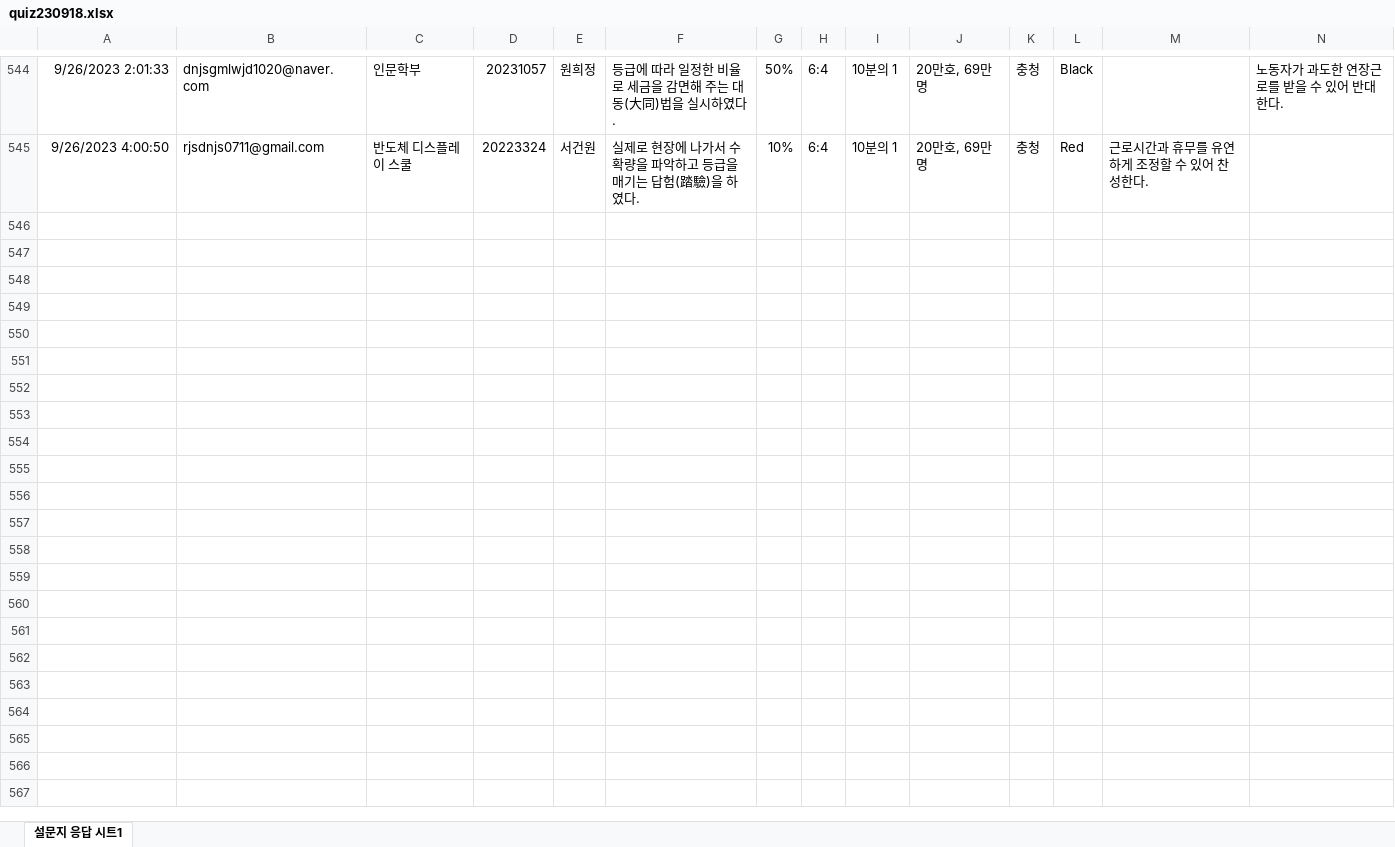
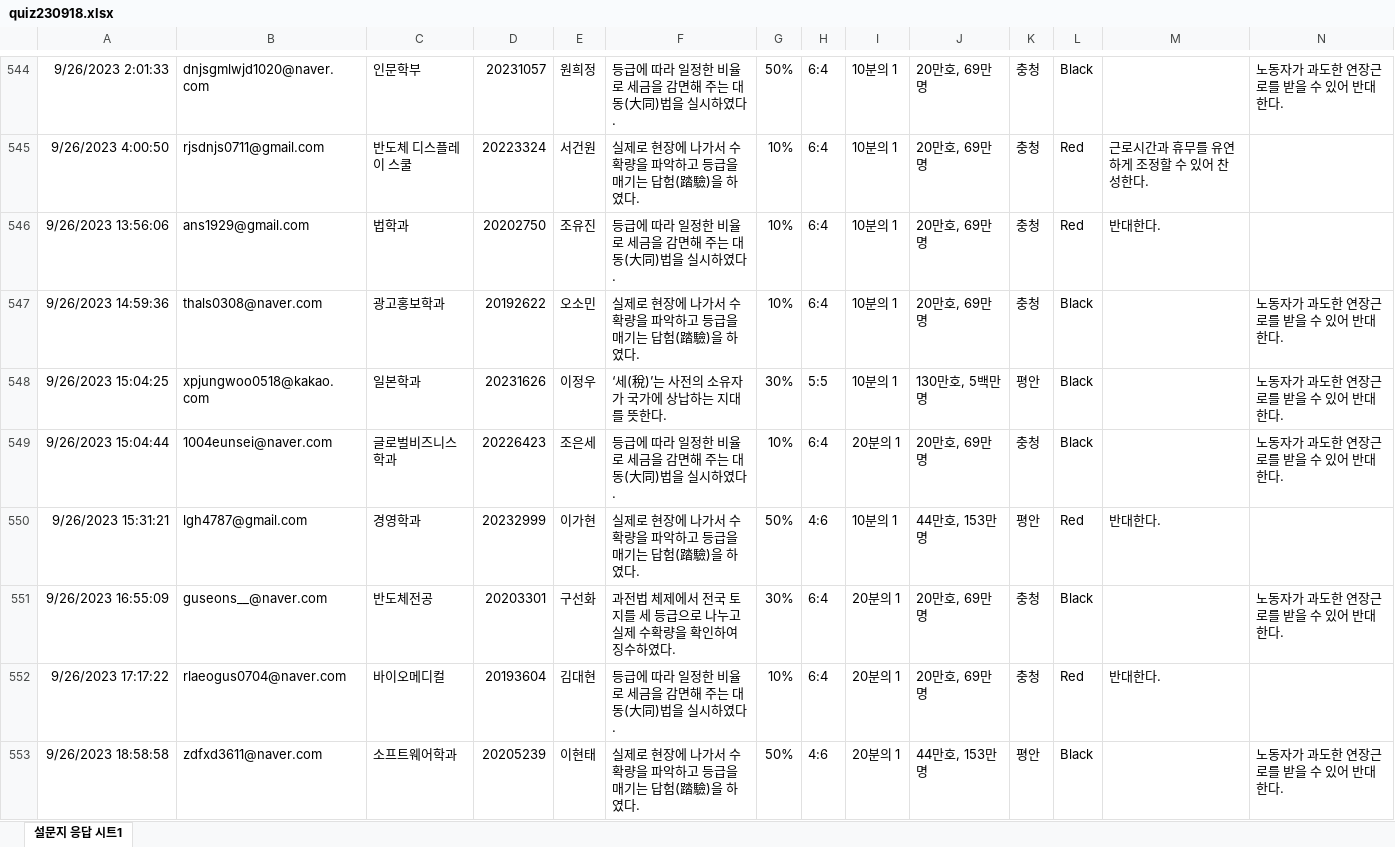
Before and after one commit to kwlee58/class202302, an Excel workbook: data/quiz230918.xlsx, sheet 설문지 응답 시트1, drawn as a sheet; only a part is shown, gaps mark what is left out; values as stored, in another font and other column widths than the file's, no borders; the diff covers the shown part only; the diff names each change by its address in the sheet, - before the commit and + after, or states it on an @@ line.

```diff
--- a/data/quiz230918.xlsx (sheet 설문지 응답 시트1)
+++ b/data/quiz230918.xlsx (sheet 설문지 응답 시트1)
+row 546: 9/26/2023 13:56:06 | ans1929@gmail.com | 법학과 | 20202750 | 조유진 | 등급에 따라 일정한 비율로 세금을 감면해 주는 대동(大同)법을 실시하였다. | 10% | 6:4 | 10분의 1 | 20만호, 69만명 | 충청 | Red | 반대한다.
+row 547: 9/26/2023 14:59:36 | thals0308@naver.com | 광고홍보학과 | 20192622 | 오소민 | 실제로 현장에 나가서 수확량을 파악하고 등급을 매기는 답험(踏驗)을 하였다. | 10% | 6:4 | 10분의 1 | 20만호, 69만명 | 충청 | Black |  | 노동자가 과도한 연장근로를 받을 수 있어 반대한다.
+row 548: 9/26/2023 15:04:25 | xpjungwoo0518@kakao.com | 일본학과 | 20231626 | 이정우 | ‘세(稅)’는 사전의 소유자가 국가에 상납하는 지대를 뜻한다. | 30% | 5:5 | 10분의 1 | 130만호, 5백만명 | 평안 | Black |  | 노동자가 과도한 연장근로를 받을 수 있어 반대한다.
+row 549: 9/26/2023 15:04:44 | 1004eunsei@naver.com | 글로벌비즈니스학과 | 20226423 | 조은세 | 등급에 따라 일정한 비율로 세금을 감면해 주는 대동(大同)법을 실시하였다. | 10% | 6:4 | 20분의 1 | 20만호, 69만명 | 충청 | Black |  | 노동자가 과도한 연장근로를 받을 수 있어 반대한다.
+row 550: 9/26/2023 15:31:21 | lgh4787@gmail.com | 경영학과 | 20232999 | 이가현 | 실제로 현장에 나가서 수확량을 파악하고 등급을 매기는 답험(踏驗)을 하였다. | 50% | 4:6 | 10분의 1 | 44만호, 153만명 | 평안 | Red | 반대한다.
+row 551: 9/26/2023 16:55:09 | guseons__@naver.com | 반도체전공 | 20203301 | 구선화 | 과전법 체제에서 전국 토지를 세 등급으로 나누고 실제 수확량을 확인하여 징수하였다. | 30% | 6:4 | 20분의 1 | 20만호, 69만명 | 충청 | Black |  | 노동자가 과도한 연장근로를 받을 수 있어 반대한다.
+row 552: 9/26/2023 17:17:22 | rlaeogus0704@naver.com | 바이오메디컬 | 20193604 | 김대현 | 등급에 따라 일정한 비율로 세금을 감면해 주는 대동(大同)법을 실시하였다. | 10% | 6:4 | 20분의 1 | 20만호, 69만명 | 충청 | Red | 반대한다.
+row 553: 9/26/2023 18:58:58 | zdfxd3611@naver.com | 소프트웨어학과 | 20205239 | 이현태 | 실제로 현장에 나가서 수확량을 파악하고 등급을 매기는 답험(踏驗)을 하였다. | 50% | 4:6 | 20분의 1 | 44만호, 153만명 | 평안 | Black |  | 노동자가 과도한 연장근로를 받을 수 있어 반대한다.
```
Also changed, not shown: 7 added rows elsewhere in this sheet, data/literacy_230925.xlsx, data/literacy_230925_tmp.xlsx, 19 other files.
